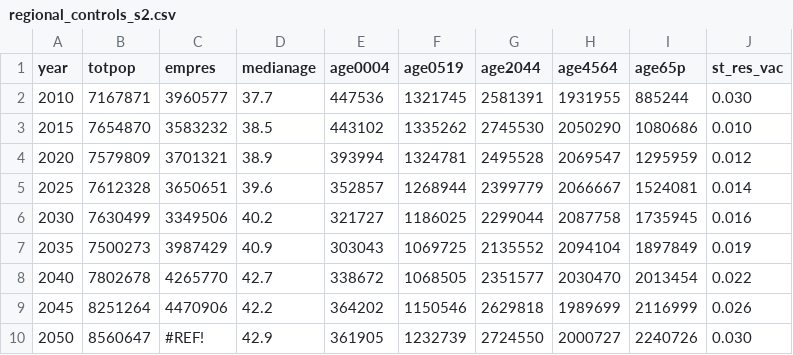
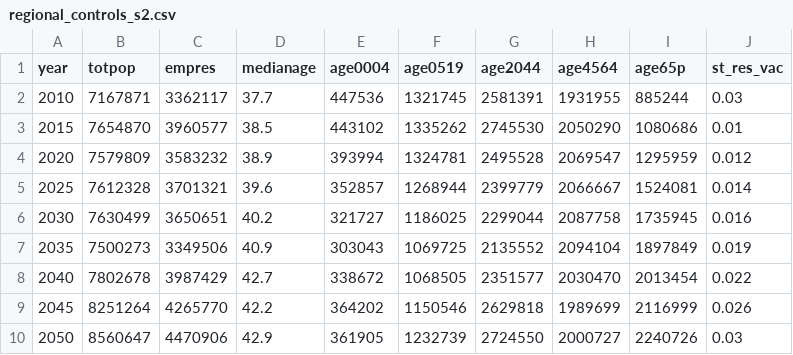
Before and after one commit to ual/bayarea_urbansim, a CSV file: data/regional_controls_s2.csv, drawn as a sheet.

```diff
--- a/data/regional_controls_s2.csv
+++ b/data/regional_controls_s2.csv
@@ -1,10 +1,10 @@
 year,totpop,empres,medianage,age0004,age0519,age2044,age4564,age65p,st_res_vac
-2010,7167871,3960577, 37.7 ,447536,1321745,2581391,1931955,885244,0.030
-2015,7654870,3583232, 38.5 ,443102,1335262,2745530,2050290,1080686,0.010
-2020,7579809,3701321, 38.9 ,393994,1324781,2495528,2069547,1295959,0.012
-2025,7612328,3650651, 39.6 ,352857,1268944,2399779,2066667,1524081,0.014
-2030,7630499,3349506, 40.2 ,321727,1186025,2299044,2087758,1735945,0.016
-2035,7500273,3987429, 40.9 ,303043,1069725,2135552,2094104,1897849,0.019
-2040,7802678,4265770, 42.7 ,338672,1068505,2351577,2030470,2013454,0.022
-2045,8251264,4470906, 42.2 ,364202,1150546,2629818,1989699,2116999,0.026
-2050,8560647,#REF!, 42.9 ,361905,1232739,2724550,2000727,2240726,0.030
+2010,7167871,3362117,37.7,447536,1321745,2581391,1931955,885244,0.03
+2015,7654870,3960577,38.5,443102,1335262,2745530,2050290,1080686,0.01
+2020,7579809,3583232,38.9,393994,1324781,2495528,2069547,1295959,0.012
+2025,7612328,3701321,39.6,352857,1268944,2399779,2066667,1524081,0.014
+2030,7630499,3650651,40.2,321727,1186025,2299044,2087758,1735945,0.016
+2035,7500273,3349506,40.9,303043,1069725,2135552,2094104,1897849,0.019
+2040,7802678,3987429,42.7,338672,1068505,2351577,2030470,2013454,0.022
+2045,8251264,4265770,42.2,364202,1150546,2629818,1989699,2116999,0.026
+2050,8560647,4470906,42.9,361905,1232739,2724550,2000727,2240726,0.03
```
Also changed, not shown: data/regional_controls_s1.csv, data/regional_controls_s5.csv.
